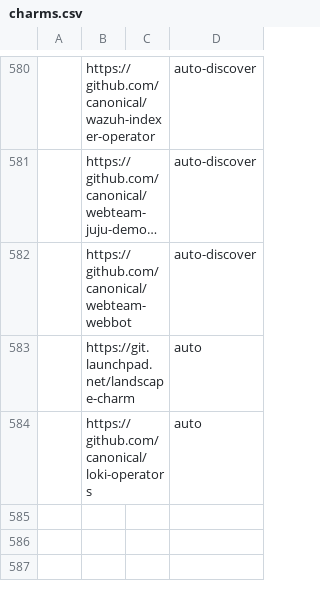
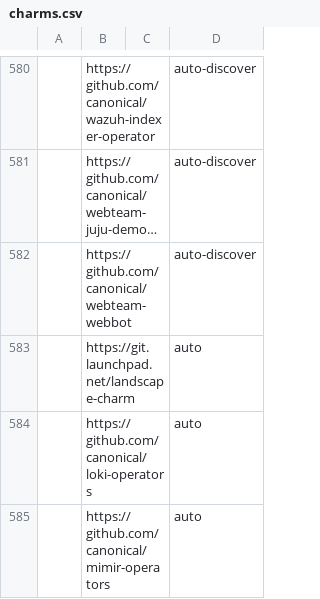
Before and after one commit to canonical/hyrum, a CSV file: charm-list/charms.csv, drawn as a sheet; only a part is shown, gaps mark what is left out; long unchanged cells end in …; the diff names each change by its address in the sheet, - before the commit and + after, or states it on an @@ line.

```diff
--- a/charm-list/charms.csv
+++ b/charm-list/charms.csv
+row 585:  | https://github.com/canonical/mimir-operators |  | auto
```
